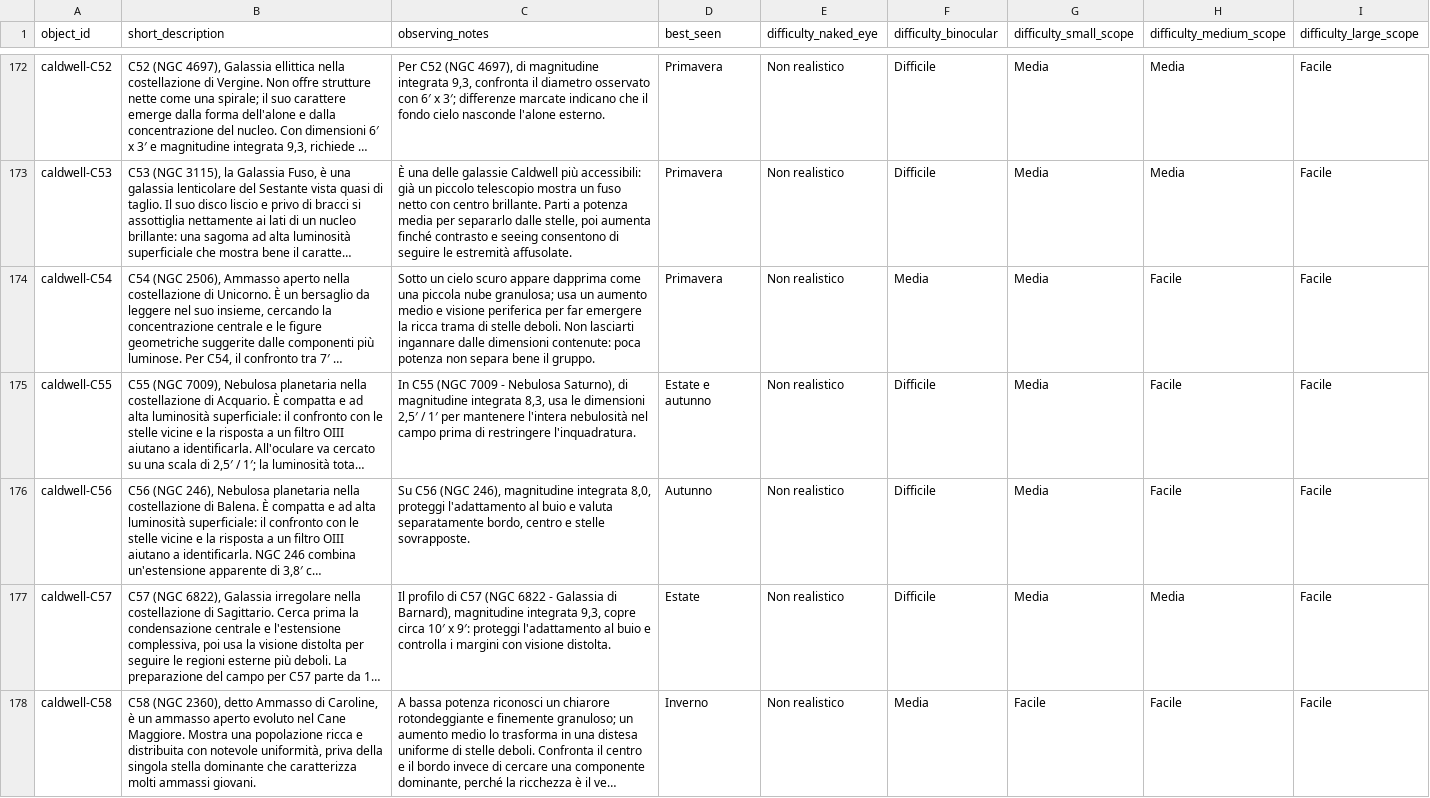
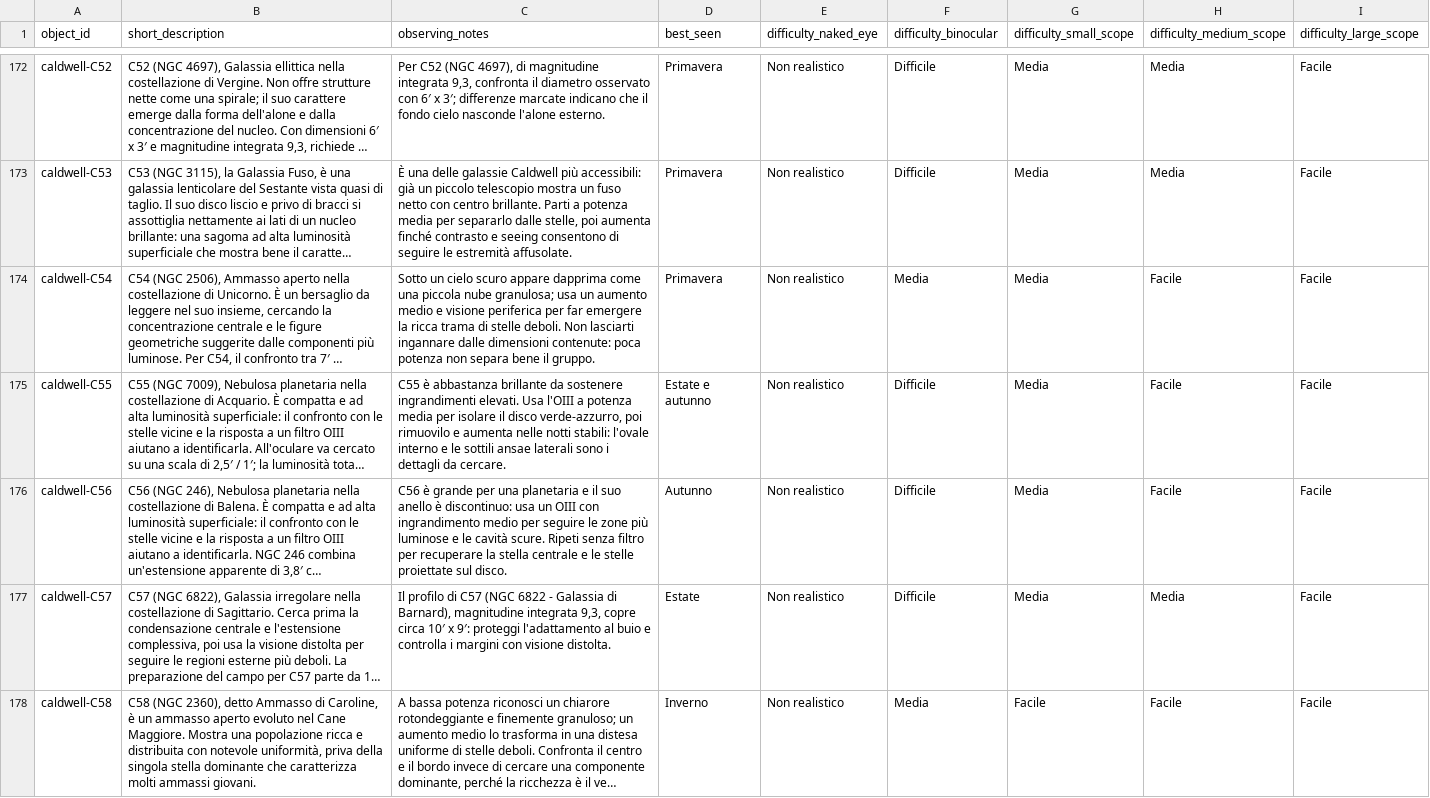
Before and after one commit to beastmen84/NightScope, a CSV file: astro_viewer/data/object_descriptions_seed.csv, drawn as a sheet; only a part is shown, gaps mark what is left out; long unchanged cells end in …; the diff covers the shown part only; the diff names each change by its address in the sheet, - before the commit and + after, or states it on an @@ line.

```diff
--- a/astro_viewer/data/object_descriptions_seed.csv
+++ b/astro_viewer/data/object_descriptions_seed.csv
-C175 (observing_notes): In C55 (NGC 7009 - Nebulosa Saturno), di magnitudine integrata 8,3, usa le dimensioni 2,5′ / 1′ per mantenere l'intera nebulosità nel campo prima di restringere l'inquadratura.
+C175 (observing_notes): C55 è abbastanza brillante da sostenere ingrandimenti elevati. Usa l'OIII a potenza media per isolare il disco verde-azzurro, poi rimuovilo e aumenta nelle notti stabili: l'ovale interno e le sottili ansae laterali sono i dettagli da cercare.
-C176 (observing_notes): Su C56 (NGC 246), magnitudine integrata 8,0, proteggi l'adattamento al buio e valuta separatamente bordo, centro e stelle sovrapposte.
+C176 (observing_notes): C56 è grande per una planetaria e il suo anello è discontinuo: usa un OIII con ingrandimento medio per seguire le zone più luminose e le cavità scure. Ripeti senza filtro per recuperare la stella centrale e le stelle proiettate sul disco.
```
Also changed, not shown: 18 edited cells elsewhere in this file, 19 other files.
